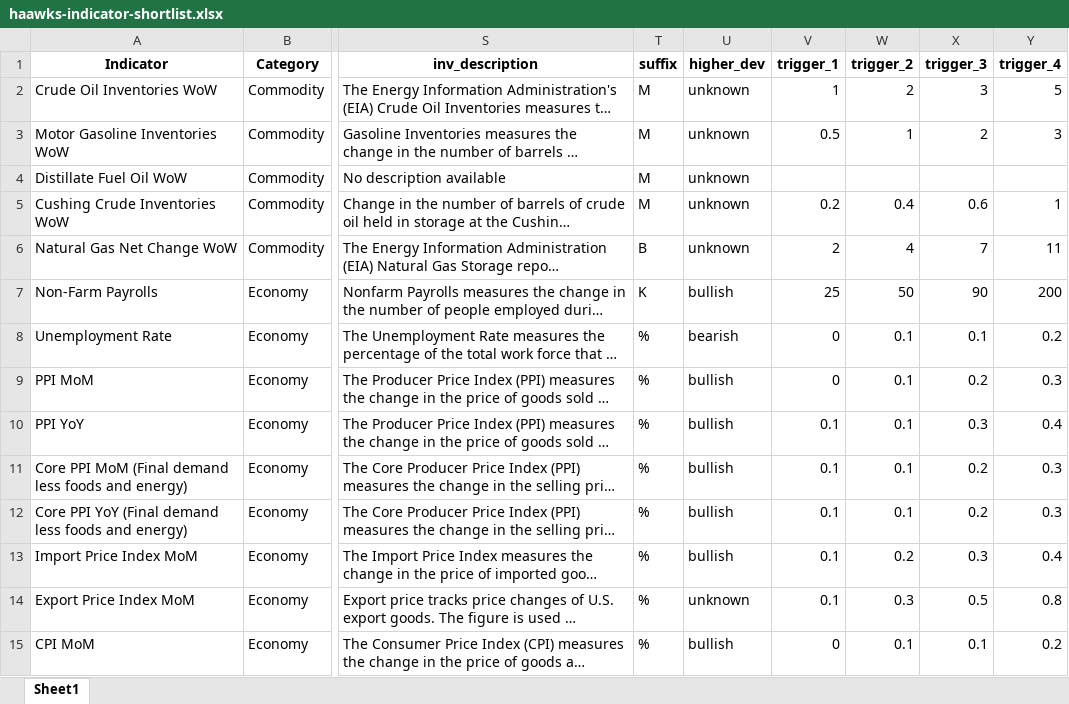
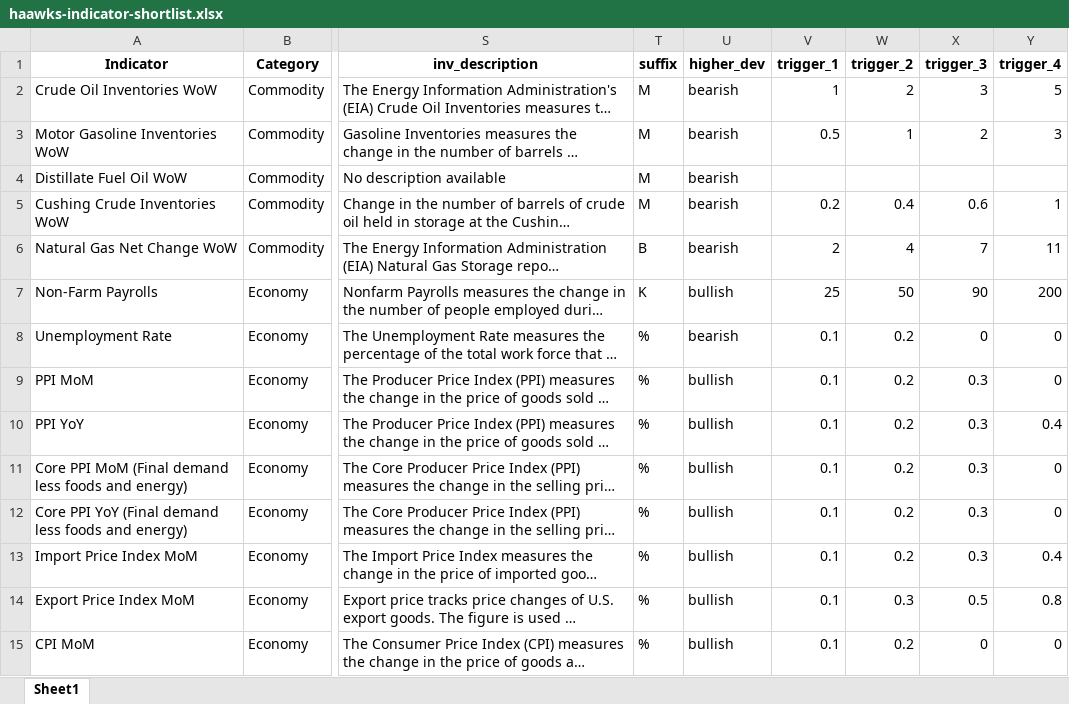
Before and after one commit to spliffli/news-trading-analyzer, an Excel workbook: haawks-indicator-shortlist.xlsx, sheet Sheet1, drawn as a sheet; only a part is shown, gaps mark what is left out; long unchanged cells end in …; values as stored, in another font and other column widths than the file's, no borders; the diff covers the shown part only; the diff names each change by its address in the sheet, - before the commit and + after, or states it on an @@ line.

Commit message:
updated the triggers in haawks-indicator-shortlist, and also removed some indicators from the list which don't have available news data

```diff
--- a/haawks-indicator-shortlist.xlsx (sheet Sheet1)
+++ b/haawks-indicator-shortlist.xlsx (sheet Sheet1)
-U2:U6 (higher_dev): unknown
+U2:U6 (higher_dev): bearish
-V8:V9 (trigger_1): 0
+V8:V9 (trigger_1): 0.1
-W8:W12 (trigger_2): 0.1
+W8:W12 (trigger_2): 0.2
-X8 (trigger_3): 0.1
+X8 (trigger_3): 0
-Y8 (trigger_4): 0.2
+Y8 (trigger_4): 0
-X9 (trigger_3): 0.2
+X9 (trigger_3): 0.3
-Y9 (trigger_4): 0.3
+Y9 (trigger_4): 0
-X11:X12 (trigger_3): 0.2
+X11:X12 (trigger_3): 0.3
-Y11:Y12 (trigger_4): 0.3
+Y11:Y12 (trigger_4): 0
-U14 (higher_dev): unknown
+U14 (higher_dev): bullish
-V15 (trigger_1): 0
+V15 (trigger_1): 0.1
-W15 (trigger_2): 0.1
+W15 (trigger_2): 0.2
-X15 (trigger_3): 0.1
+X15 (trigger_3): 0
-Y15 (trigger_4): 0.2
+Y15 (trigger_4): 0
```
Also changed, not shown: 11 removed rows and 178 edited cells elsewhere in this sheet, 1 other file.
